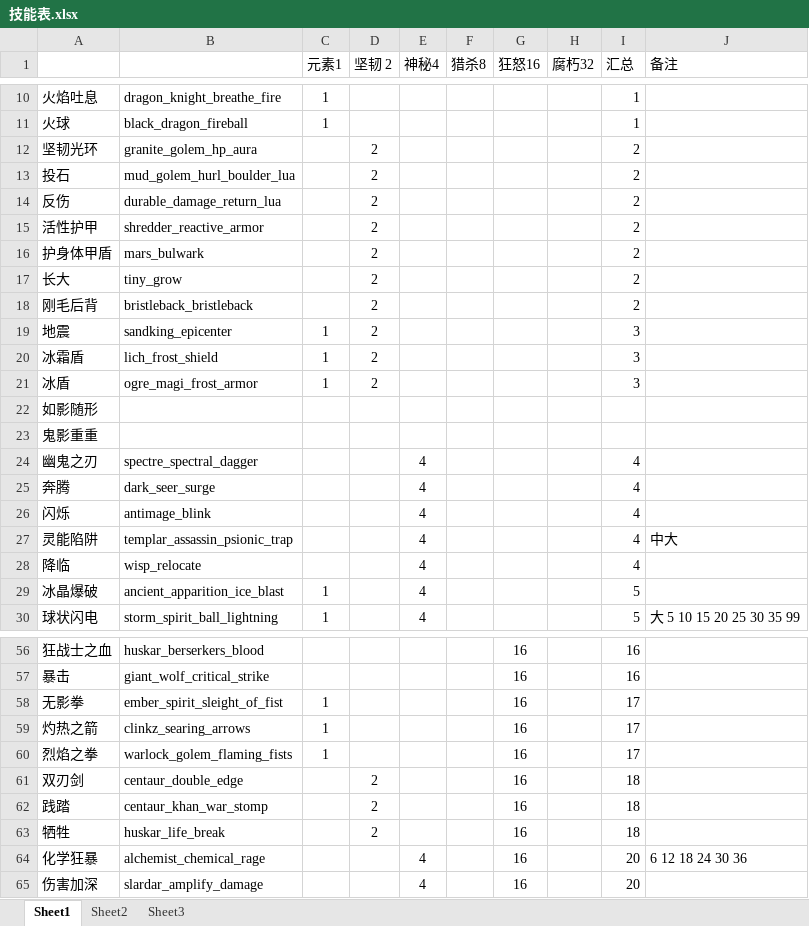
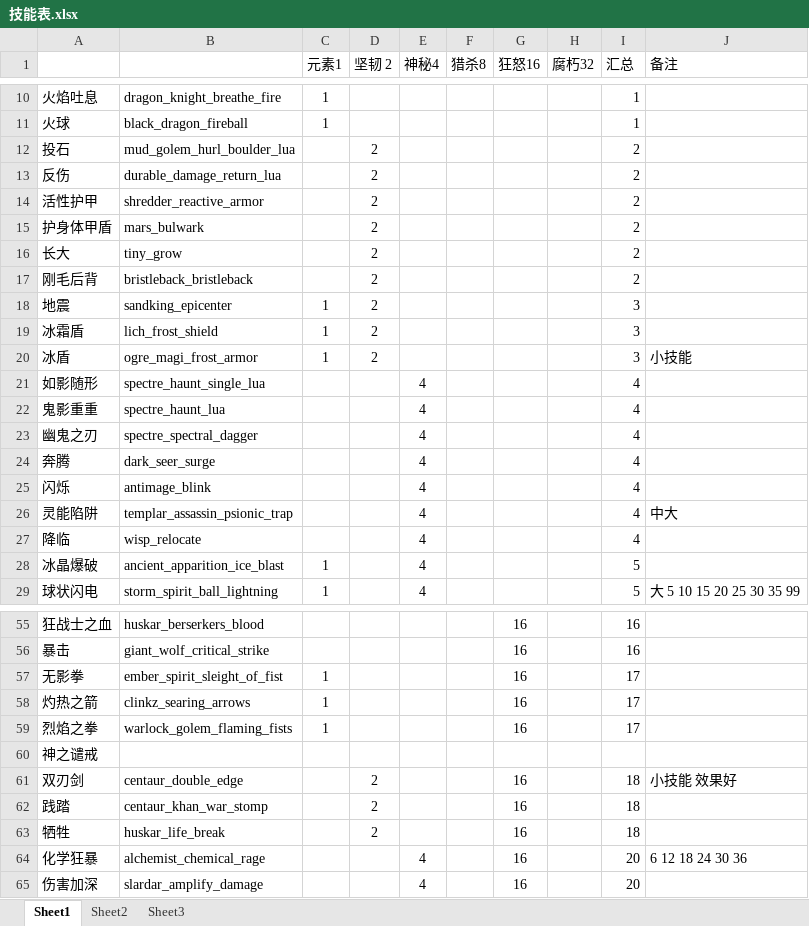
Before and after one commit to NoobHumiliator/DarwinDarkForest, an Excel workbook: tools/技能表.xlsx, sheet Sheet1, drawn as a sheet; only a part is shown, gaps mark what is left out; values as stored, in another font and other column widths than the file's, no borders; removed rows and columns are numbered as before the commit, all else as after; the diff names each change by its address in the sheet, - before the commit and + after, or states it on an @@ line.

```diff
--- a/tools/技能表.xlsx (sheet Sheet1)
+++ b/tools/技能表.xlsx (sheet Sheet1)
-row 12: 坚韧光环 | granite_golem_hp_aura |  | 2 |  |  |  |  | 2
-J20 (备注): (empty)
+J20 (备注): 小技能
-B21: (empty)
+B21: spectre_haunt_single_lua
-E21:E22 (神秘4): (empty)
+E21:E22 (神秘4): 4
-I21:I22 (汇总): (empty)
+I21:I22 (汇总): 4
-B22: (empty)
+B22: spectre_haunt_lua
+row 60: 神之谴戒
-J61 (备注): (empty)
+J61 (备注): 小技能 效果好
```
Also changed, not shown: formulas that keep their value, 40 other files.
